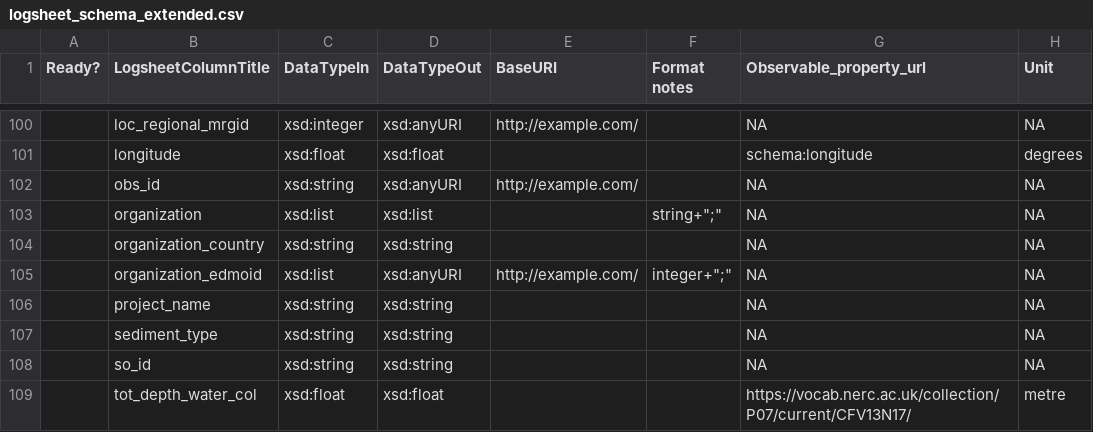
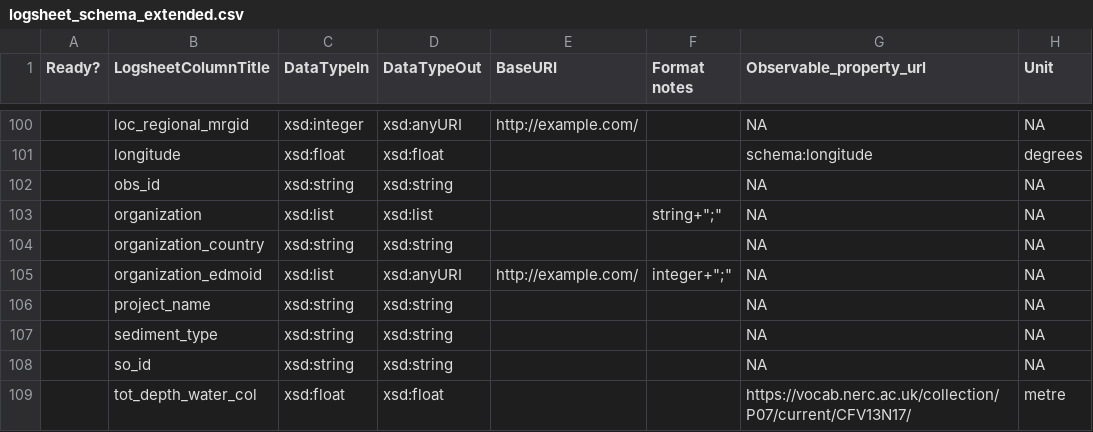
Before and after one commit to emo-bon/observatory-profile, a CSV file: logsheet_schema_extended.csv, drawn as a sheet; only a part is shown, gaps mark what is left out; the diff names each change by its address in the sheet, - before the commit and + after, or states it on an @@ line.

Commit message:
obs_id output should be string instead of anyuri

```diff
--- a/logsheet_schema_extended.csv
+++ b/logsheet_schema_extended.csv
-D102 (DataTypeOut): xsd:anyURI
+D102 (DataTypeOut): xsd:string
-E102 (BaseURI): http://example.com/
+E102 (BaseURI): (empty)
```
